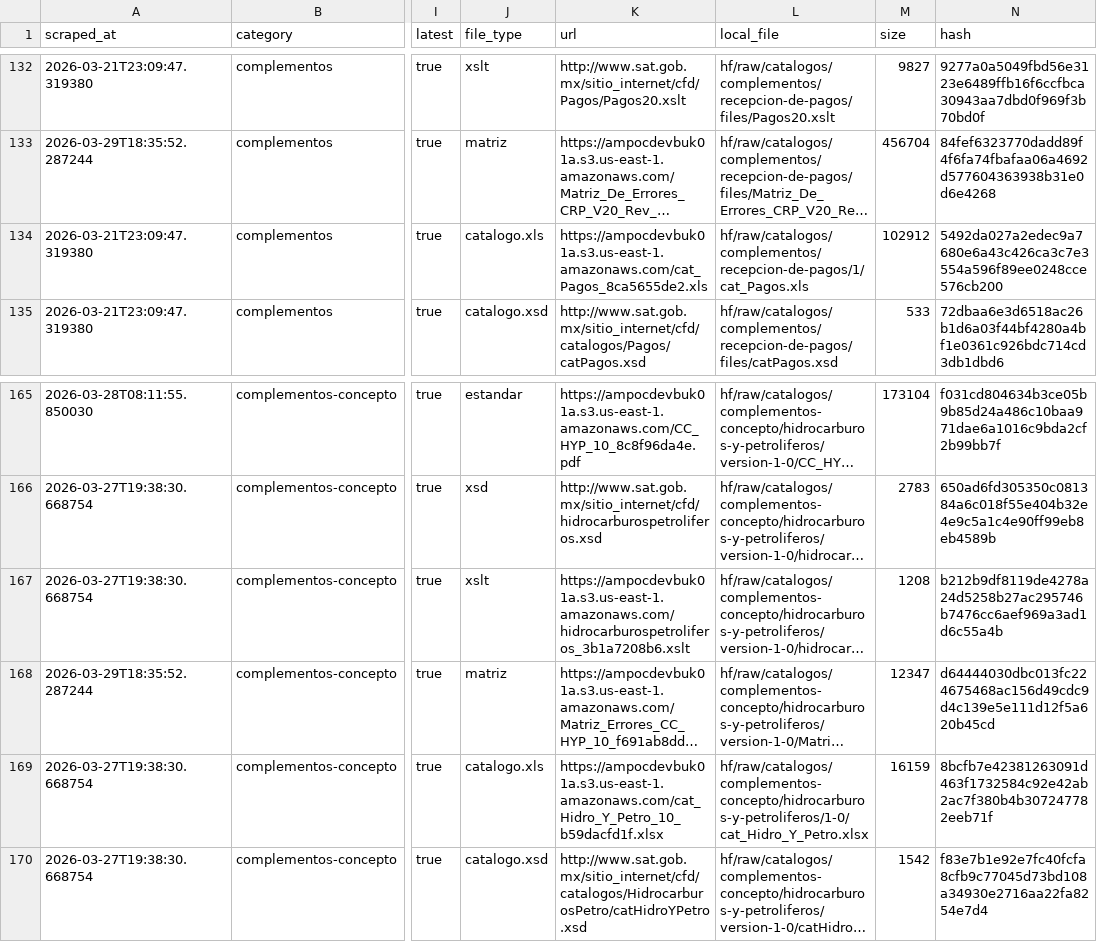
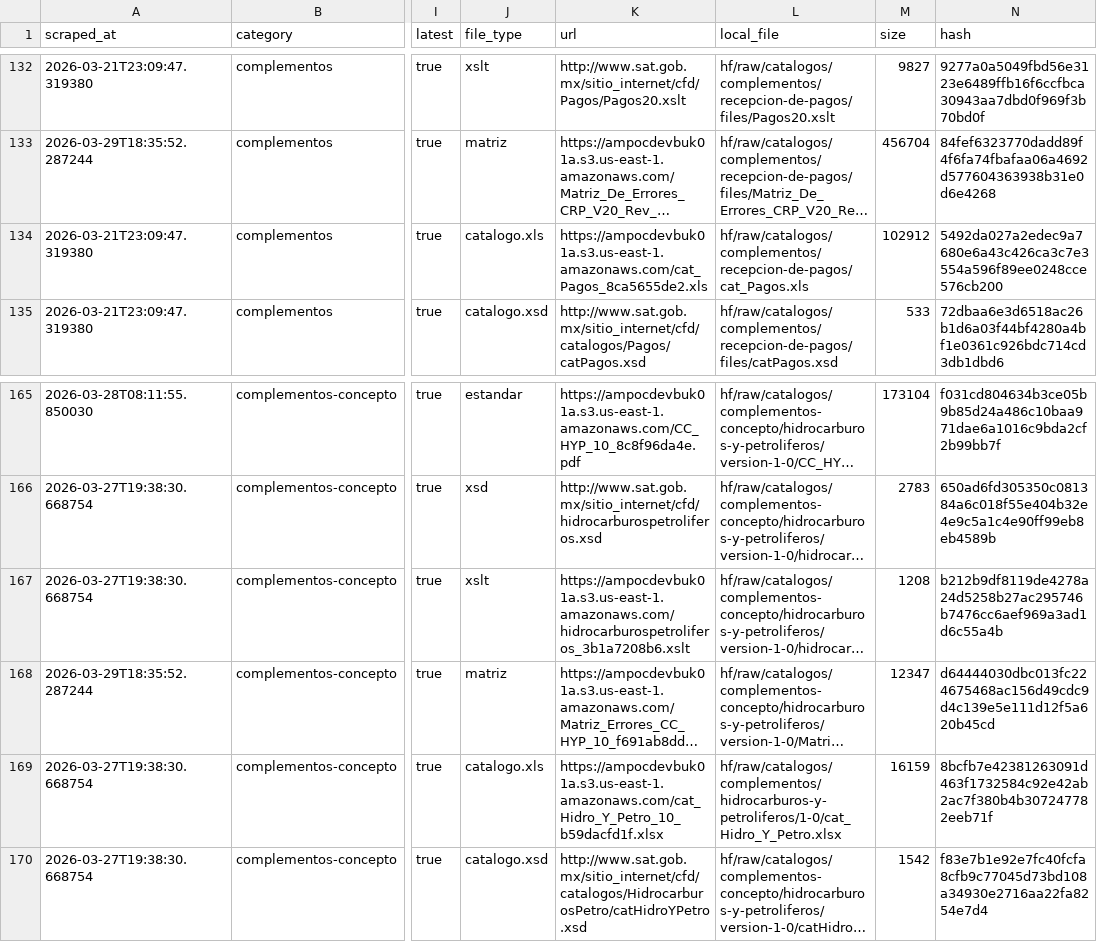
Before and after one commit to mayrop/sat-metadata-scraper, a CSV file: output/catalog.csv, drawn as a sheet; only a part is shown, gaps mark what is left out; long unchanged cells end in …; the diff names each change by its address in the sheet, - before the commit and + after, or states it on an @@ line.

```diff
--- a/output/catalog.csv
+++ b/output/catalog.csv
-L134 (local_file): hf/raw/catalogos/complementos/recepcion-de-pagos/1/cat_Pagos.xls
+L134 (local_file): hf/raw/catalogos/complementos/recepcion-de-pagos/cat_Pagos.xls
-L169 (local_file): hf/raw/catalogos/complementos-concepto/hidrocarburos-y-petroliferos/1-0/cat_Hidro_Y_Petro.xlsx
+L169 (local_file): hf/raw/catalogos/complementos/hidrocarburos-y-petroliferos/1-0/cat_Hidro_Y_Petro.xlsx
```
Also changed, not shown: catalog_state.csv, 1 other file.
